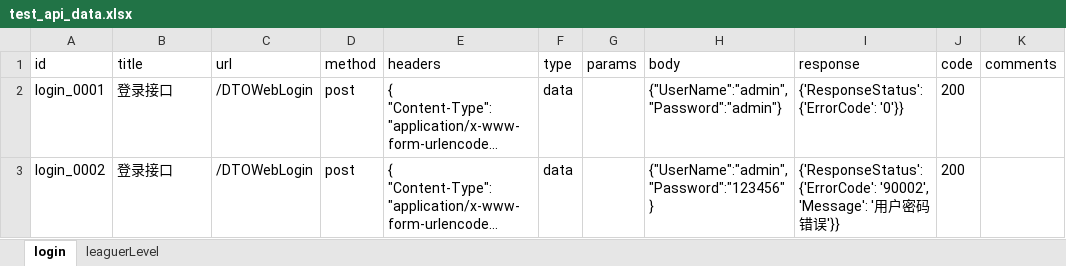
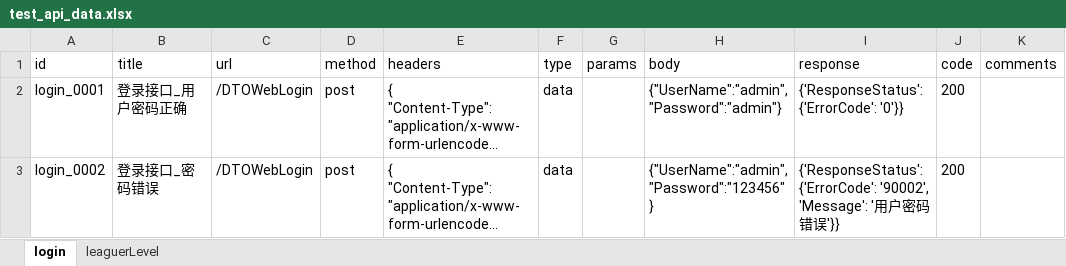
Before and after one commit to goodboyxzmkk/youlebao_api, an Excel workbook: test_data/test_api_data.xlsx, sheet login, drawn as a sheet; long unchanged cells end in …; values as stored, in another font and other column widths than the file's, no borders; the diff names each change by its address in the sheet, - before the commit and + after, or states it on an @@ line.

```diff
--- a/test_data/test_api_data.xlsx (sheet login)
+++ b/test_data/test_api_data.xlsx (sheet login)
-B2 (title): 登录接口
+B2 (title): 登录接口_用户密码正确
-B3 (title): 登录接口
+B3 (title): 登录接口_密码错误
```
Also changed, not shown: 12 other files.
